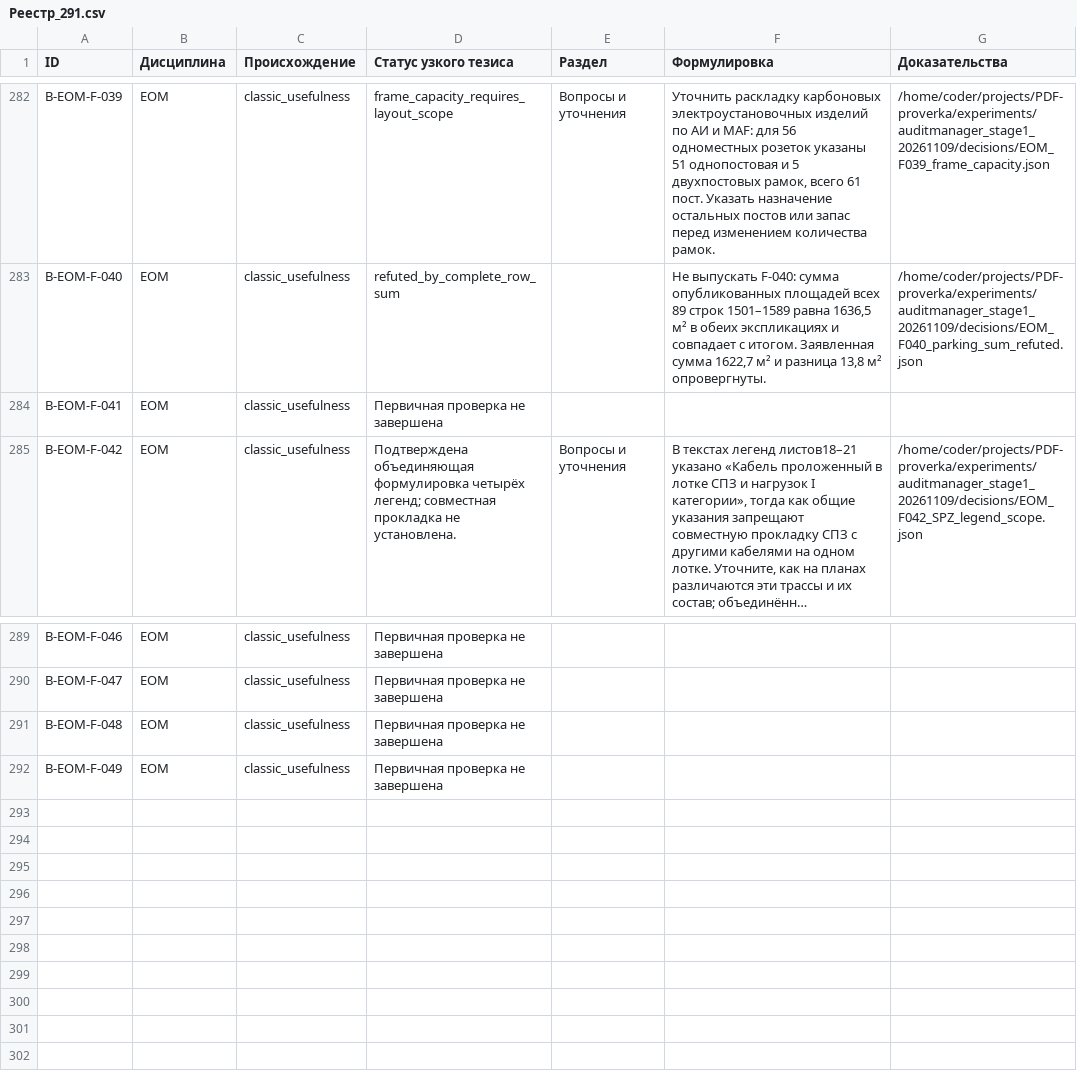
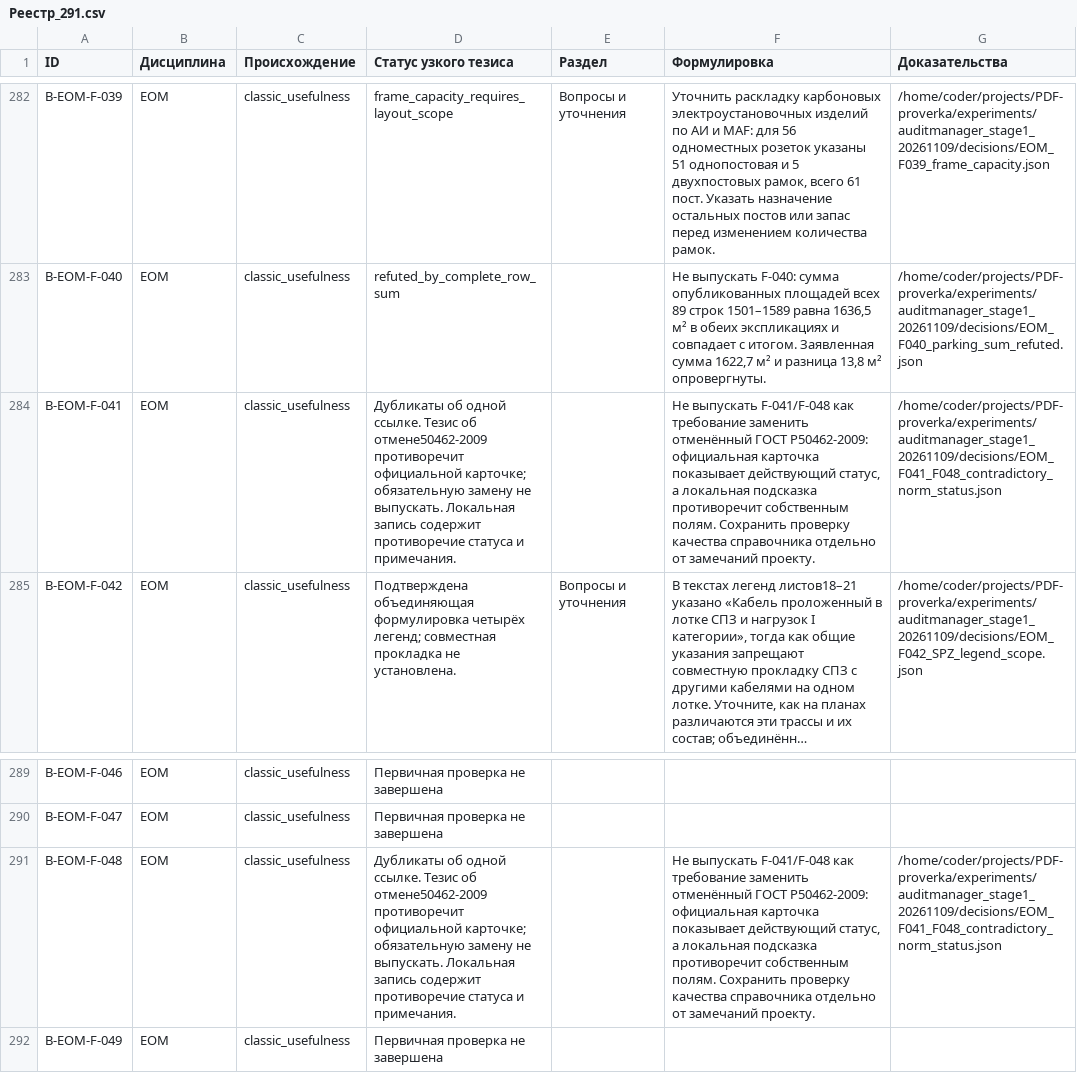
Before and after one commit to SU10KAZ/PDF-proverka, a CSV file: experiments/auditmanager_stage1_20261109/consolidated/Реестр_291.csv, drawn as a sheet; only a part is shown, gaps mark what is left out; long unchanged cells end in …; the diff names each change by its address in the sheet, - before the commit and + after, or states it on an @@ line.

```diff
--- a/experiments/auditmanager_stage1_20261109/consolidated/Реестр_291.csv
+++ b/experiments/auditmanager_stage1_20261109/consolidated/Реестр_291.csv
-D284 (Статус узкого тезиса): Первичная проверка не завершена
+D284 (Статус узкого тезиса): Дубликаты об одной ссылке. Тезис об отмене50462-2009 противоречит официальной карточке; обязательную замену не выпускать. Локальная запись содержит противоречие статуса и примечания.
-F284 (Формулировка): (empty)
+F284 (Формулировка): Не выпускать F-041/F-048 как требование заменить отменённый ГОСТ Р50462-2009: официальная карточка показывает действующий статус, а локальная подсказка противоречит собственным полям. Сохранить проверку качества справочника отдельно от замечаний проекту.
-G284 (Доказательства): (empty)
+G284 (Доказательства): /home/coder/projects/PDF-proverka/experiments/auditmanager_stage1_20261109/decisions/EOM_F041_F048_contradictory_norm_status.json
-D291 (Статус узкого тезиса): Первичная проверка не завершена
+D291 (Статус узкого тезиса): Дубликаты об одной ссылке. Тезис об отмене50462-2009 противоречит официальной карточке; обязательную замену не выпускать. Локальная запись содержит противоречие статуса и примечания.
-F291 (Формулировка): (empty)
+F291 (Формулировка): Не выпускать F-041/F-048 как требование заменить отменённый ГОСТ Р50462-2009: официальная карточка показывает действующий статус, а локальная подсказка противоречит собственным полям. Сохранить проверку качества справочника отдельно от замечаний проекту.
-G291 (Доказательства): (empty)
+G291 (Доказательства): /home/coder/projects/PDF-proverka/experiments/auditmanager_stage1_20261109/decisions/EOM_F041_F048_contradictory_norm_status.json
```
Also changed, not shown: 5 other files.
